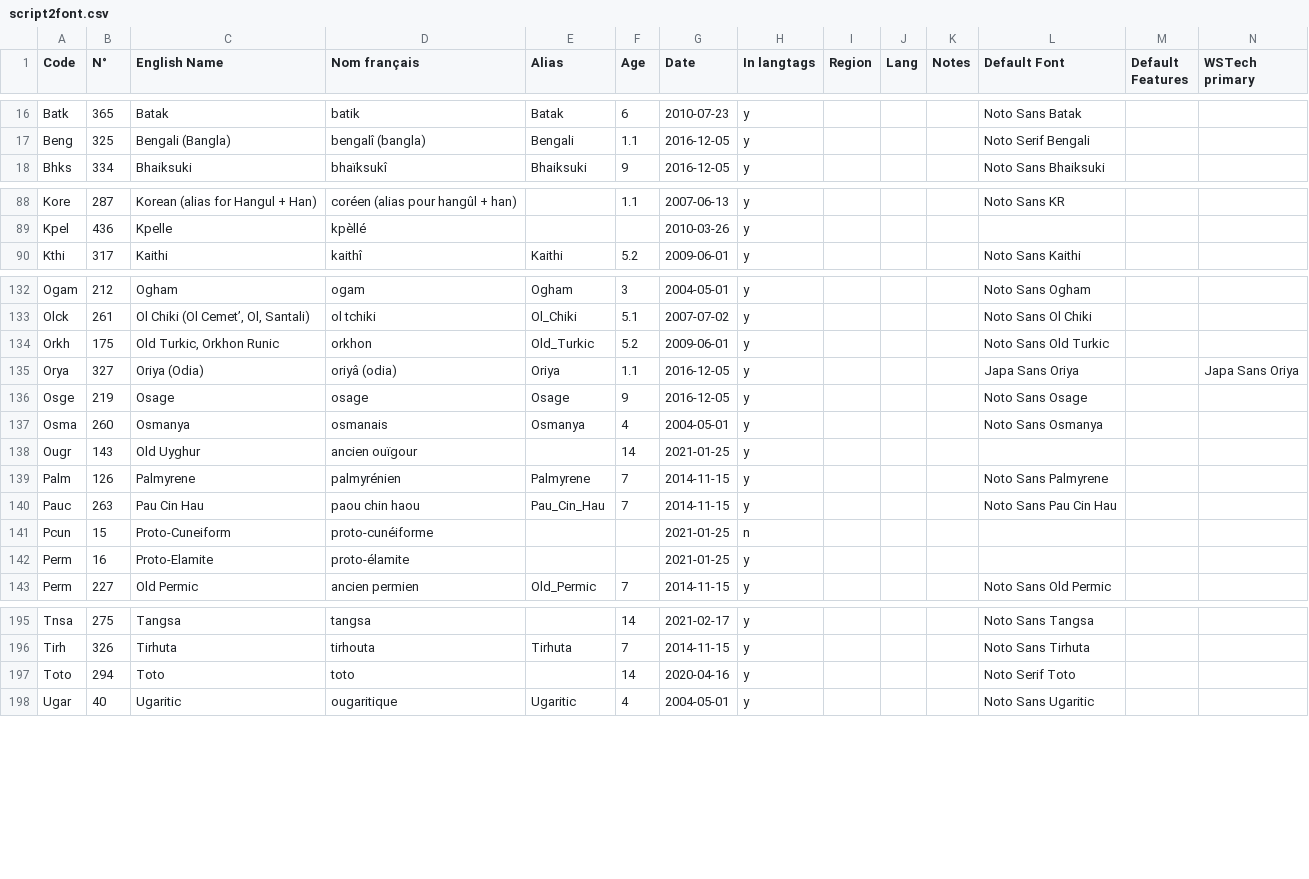
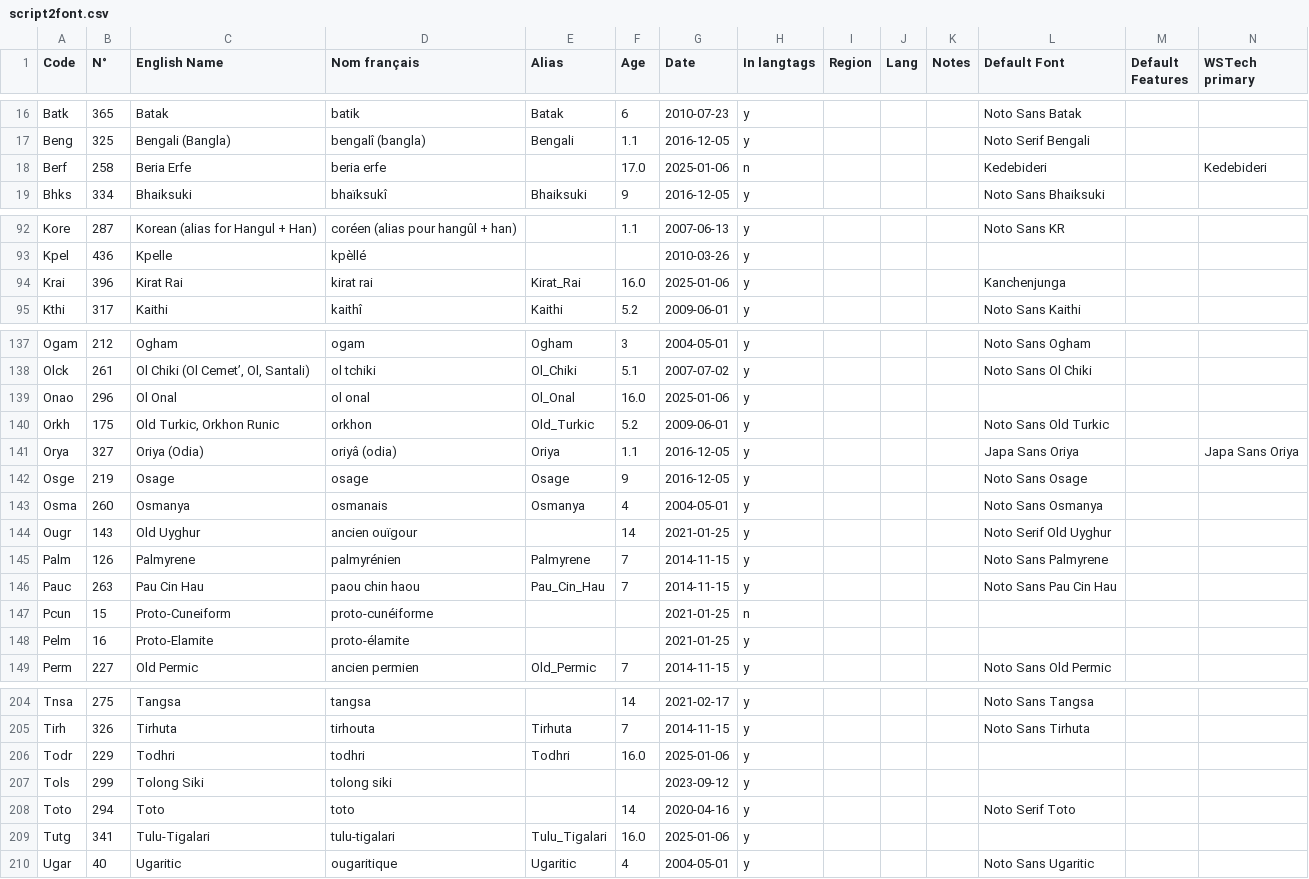
Before and after one commit to silnrsi/langfontfinder, a CSV file: data/script2font.csv, drawn as a sheet; only a part is shown, gaps mark what is left out; addresses are those after the commit; rows hold the shown columns only; the diff covers the shown part only; the diff names each change by its address in the sheet, - before the commit and + after, or states it on an @@ line.

Commit message:
Update on newer script2font.csv

```diff
--- a/data/script2font.csv
+++ b/data/script2font.csv
+row 18: Berf | 258 | Beria Erfe | beria erfe |  | 17.0 | 2025-01-06 | n |  |  |  | Kedebideri |  | Kedebideri
+row 94: Krai | 396 | Kirat Rai | kirat rai | Kirat_Rai | 16.0 | 2025-01-06 | y |  |  |  | Kanchenjunga
+row 139: Onao | 296 | Ol Onal | ol onal | Ol_Onal | 16.0 | 2025-01-06 | y
-L144 (Default Font): (empty)
+L144 (Default Font): Noto Serif Old Uyghur
-A148 (Code): Perm
+A148 (Code): Pelm
+row 206: Todr | 229 | Todhri | todhri | Todhri | 16.0 | 2025-01-06 | y
+row 207: Tols | 299 | Tolong Siki | tolong siki |  |  | 2023-09-12 | y
+row 209: Tutg | 341 | Tulu-Tigalari | tulu-tigalari | Tulu_Tigalari | 16.0 | 2025-01-06 | y
```
Also changed, not shown: 6 added rows and 3 edited cells elsewhere in this file.
